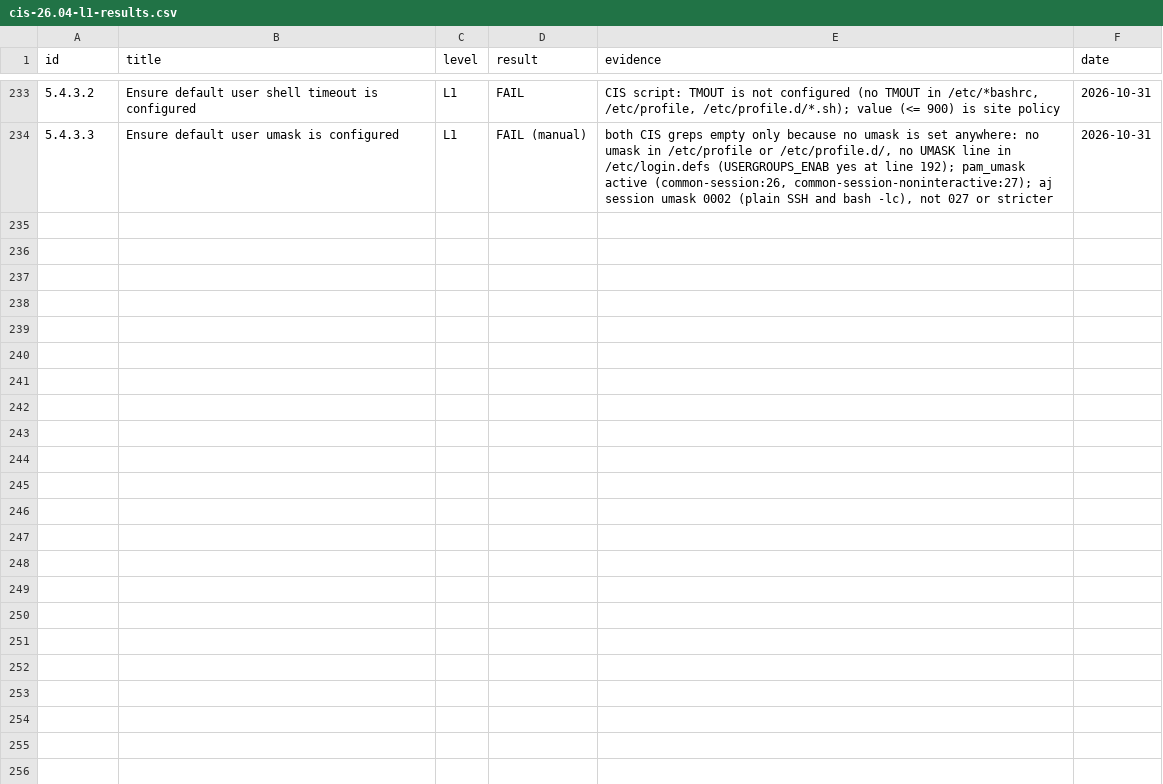
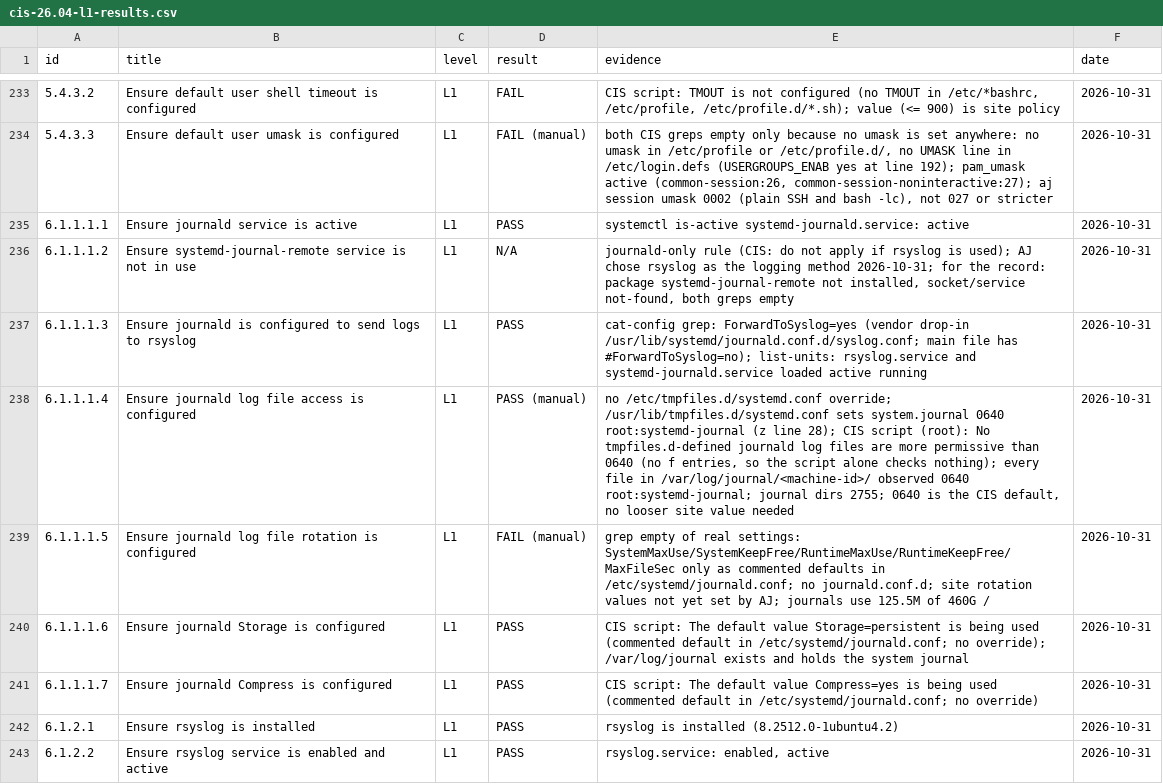
Before and after one commit to ajeswint/strix-halo-johnny, a CSV file: docs/cis-26.04-l1-results.csv, drawn as a sheet; only a part is shown, gaps mark what is left out; the diff covers the shown part only; the diff names each change by its address in the sheet, - before the commit and + after, or states it on an @@ line.

```diff
--- a/docs/cis-26.04-l1-results.csv
+++ b/docs/cis-26.04-l1-results.csv
+row 235: 6.1.1.1.1 | Ensure journald service is active | L1 | PASS | systemctl is-active systemd-journald.service: active | 2026-10-31
+row 236: 6.1.1.1.2 | Ensure systemd-journal-remote service is not in use | L1 | N/A | journald-only rule (CIS: do not apply if rsyslog is used); AJ chose rsyslog as the logging method 2026-10-31; for the record: package systemd-journal-remote not installed, socket/service not-found, both greps empty | 2026-10-31
+row 237: 6.1.1.1.3 | Ensure journald is configured to send logs to rsyslog | L1 | PASS | cat-config grep: ForwardToSyslog=yes (vendor drop-in /usr/lib/systemd/journald.conf.d/syslog.conf; main file has #ForwardToSyslog=no); list-units: rsyslog.service and systemd-journald.service loaded active running | 2026-10-31
+row 238: 6.1.1.1.4 | Ensure journald log file access is configured | L1 | PASS (manual) | no /etc/tmpfiles.d/systemd.conf override; /usr/lib/tmpfiles.d/systemd.conf sets system.journal 0640 root:systemd-journal (z line 28); CIS script (root): No tmpfiles.d-defined journald log files are more permissive than 0640 (no f entries, so the script alone checks nothing); every file in /var/log/journal/<machine-id>/ observed 0640 root:systemd-journal; journal dirs 2755; 0640 is the CIS default, no looser site value needed | 2026-10-31
+row 239: 6.1.1.1.5 | Ensure journald log file rotation is configured | L1 | FAIL (manual) | grep empty of real settings: SystemMaxUse/SystemKeepFree/RuntimeMaxUse/RuntimeKeepFree/MaxFileSec only as commented defaults in /etc/systemd/journald.conf; no journald.conf.d; site rotation values not yet set by AJ; journals use 125.5M of 460G / | 2026-10-31
+row 240: 6.1.1.1.6 | Ensure journald Storage is configured | L1 | PASS | CIS script: The default value Storage=persistent is being used (commented default in /etc/systemd/journald.conf; no override); /var/log/journal exists and holds the system journal | 2026-10-31
+row 241: 6.1.1.1.7 | Ensure journald Compress is configured | L1 | PASS | CIS script: The default value Compress=yes is being used (commented default in /etc/systemd/journald.conf; no override) | 2026-10-31
+row 242: 6.1.2.1 | Ensure rsyslog is installed | L1 | PASS | rsyslog is installed (8.2512.0-1ubuntu4.2) | 2026-10-31
+row 243: 6.1.2.2 | Ensure rsyslog service is enabled and active | L1 | PASS | rsyslog.service: enabled, active | 2026-10-31
```
Also changed, not shown: 8 added rows elsewhere in this file, docs/sessions/Johnny_CIS_Session_Log_2026-10-31.csv, 3 other files.
